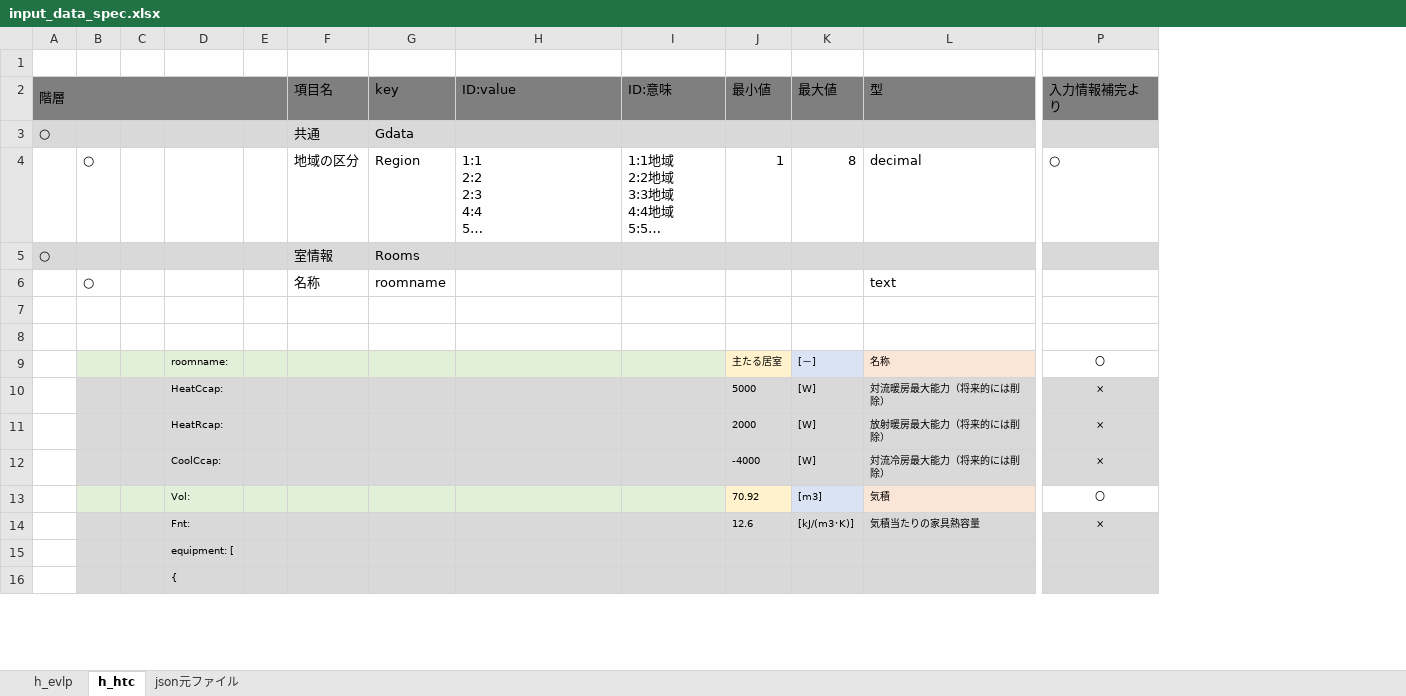
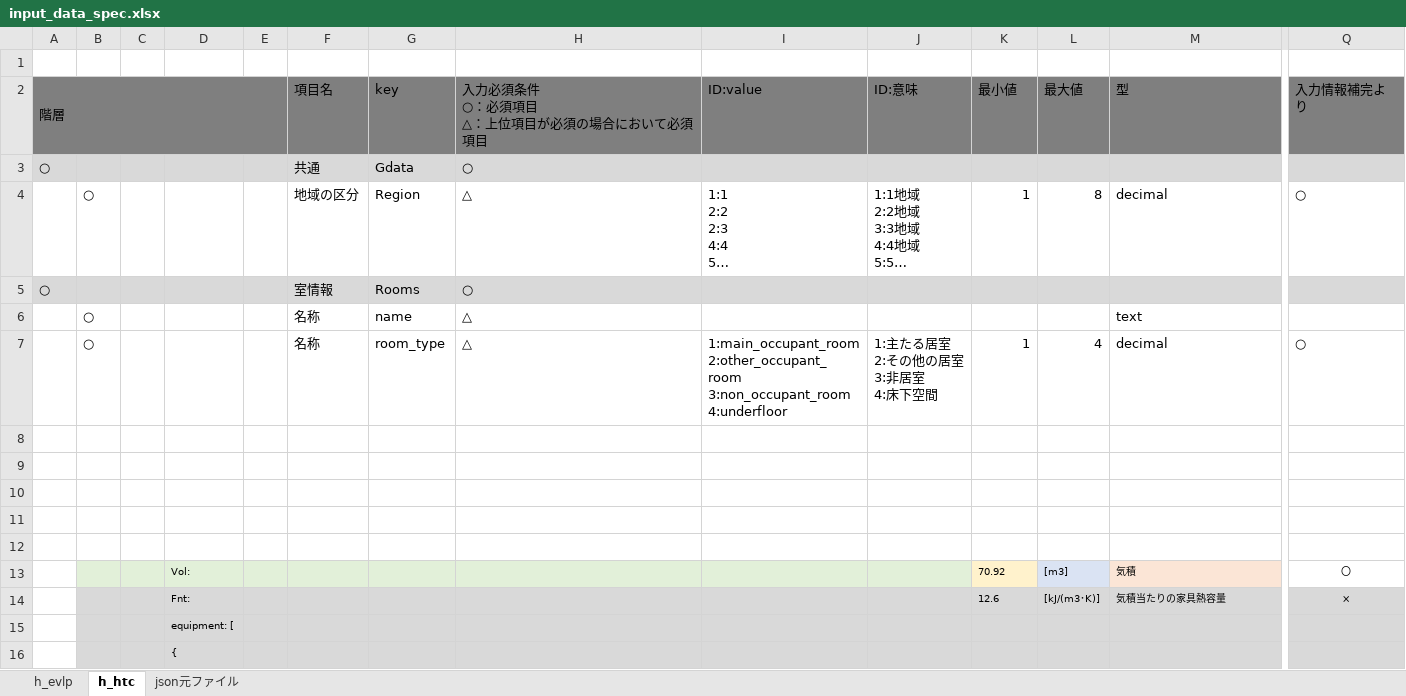
Before and after one commit to BRI-EES-House/heat_load_calc, an Excel workbook: input_data_spec.xlsx, sheet h_htc, drawn as a sheet; only a part is shown, gaps mark what is left out; long unchanged cells end in …; values as stored, in another font and other column widths than the file's, no borders; removed rows and columns are numbered as before the commit, all else as after; rows hold the shown columns only; ↵ is a line break in a cell; the diff covers the shown part only; the diff names each change by its address in the sheet, - before the commit and + after, or states it on an @@ line.

Commit message:
更新：表示条件の列を追加

```diff
--- a/input_data_spec.xlsx (sheet h_htc)
+++ b/input_data_spec.xlsx (sheet h_htc)
+column H, rows 2-6: 入力必須条件 ↵ ○：必須項目 ↵ △：上位項目が必須の場合において必須項目 | ○ | △ | ○ | △
-G6 (key): roomname
+G6 (key): name
+row 7:  | ○ |  |  |  | 名称 | room_type | △ | 1:main_occupant_room ↵ 2:other_occupant_room ↵ 3:non_occupant_room ↵ 4:underfloor | 1:主たる居室 ↵ 2:その他の居室 ↵ 3:非居室 ↵ 4:床下空間 | 1 | 4 | decimal | ○
-B10:G10 fill: #E2F0D9
+B10:G10 fill: none
-row 10:  |  |  | roomname: |  |  |  |  |  | 主たる居室 | [－] | 名称 | 〇
+row 10: (empty)
-I10:J10 fill: #E2F0D9
+I10:J10 fill: none
-K10 fill: #FFF2CC
+K10 fill: none
-L10 fill: #DAE3F3
+L10 fill: none
-M10 fill: #FBE5D6
+M10 fill: none
-B11:G12 fill: #D9D9D9
+B11:G12 fill: none
-row 11:  |  |  | HeatCcap: |  |  |  |  |  | 5000 | [W] | 対流暖房最大能力（将来的には削除） | ×
+row 11: (empty)
-I11:M12 fill: #D9D9D9
+I11:M12 fill: none
-Q11:Q12 fill: #D9D9D9
+Q11:Q12 fill: none
-row 12:  |  |  | HeatRcap: |  |  |  |  |  | 2000 | [W] | 放射暖房最大能力（将来的には削除） | ×
+row 12: (empty)
-row 12:  |  |  | CoolCcap: |  |  |  |  |  | -4000 | [W] | 対流冷房最大能力（将来的には削除） | ×
```
Also changed, not shown: cell formats elsewhere in this sheet, sheet h_evlp.
